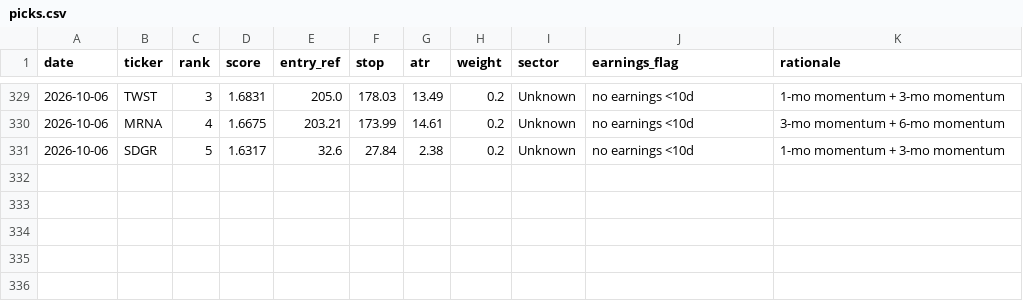
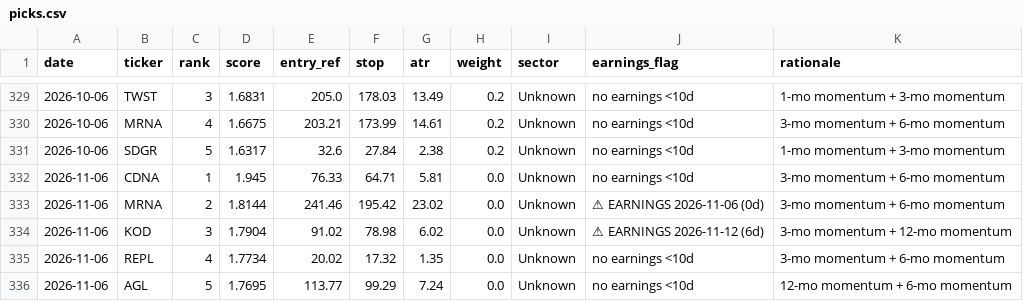
Before and after one commit to EeroP7/1, a CSV file: output_data/picks.csv, drawn as a sheet; only a part is shown, gaps mark what is left out; the diff names each change by its address in the sheet, - before the commit and + after, or states it on an @@ line.

Commit message:
journal: daily picks 2026-11-06

```diff
--- a/output_data/picks.csv
+++ b/output_data/picks.csv
+row 332: 2026-11-06 | CDNA | 1 | 1.945 | 76.33 | 64.71 | 5.81 | 0.0 | Unknown | no earnings <10d | 3-mo momentum + 6-mo momentum
+row 333: 2026-11-06 | MRNA | 2 | 1.8144 | 241.46 | 195.42 | 23.02 | 0.0 | Unknown | ⚠ EARNINGS 2026-11-06 (0d) | 3-mo momentum + 6-mo momentum
+row 334: 2026-11-06 | KOD | 3 | 1.7904 | 91.02 | 78.98 | 6.02 | 0.0 | Unknown | ⚠ EARNINGS 2026-11-12 (6d) | 3-mo momentum + 12-mo momentum
+row 335: 2026-11-06 | REPL | 4 | 1.7734 | 20.02 | 17.32 | 1.35 | 0.0 | Unknown | no earnings <10d | 3-mo momentum + 6-mo momentum
+row 336: 2026-11-06 | AGL | 5 | 1.7695 | 113.77 | 99.29 | 7.24 | 0.0 | Unknown | no earnings <10d | 12-mo momentum + 6-mo momentum
```
Also changed, not shown: output_data/journal.csv.
